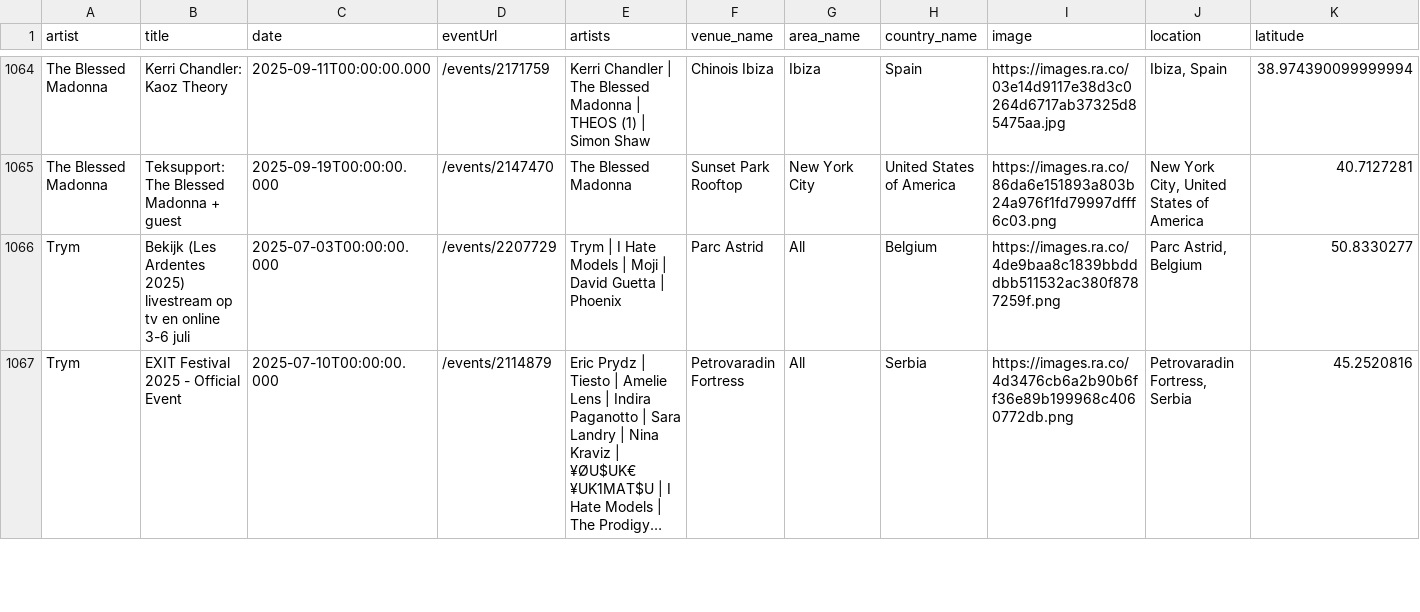
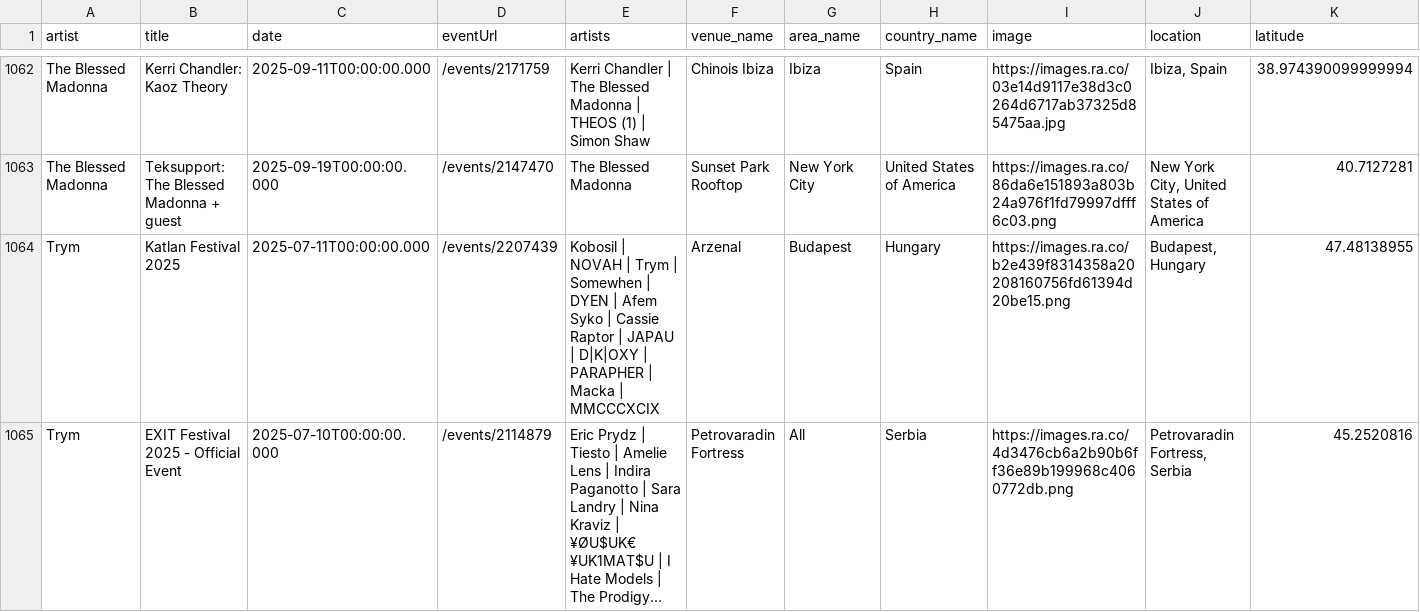
Before and after one commit to jankunnen-96/RA, a CSV file: events.csv, drawn as a sheet; only a part is shown, gaps mark what is left out; long unchanged cells end in …; addresses are those after the commit; the diff covers the shown part only; the diff names each change by its address in the sheet, - before the commit and + after, or states it on an @@ line.

```diff
--- a/events.csv
+++ b/events.csv
-B1064 (title): Bekijk (Les Ardentes 2025) livestream op tv en online 3-6 juli
+B1064 (title): Katlan Festival 2025
-C1064 (date): 2025-07-03T00:00:00.000
+C1064 (date): 2025-07-11T00:00:00.000
-D1064 (eventUrl): /events/2207729
+D1064 (eventUrl): /events/2207439
-E1064 (artists): Trym | I Hate Models | Moji | David Guetta | Phoenix
+E1064 (artists): Kobosil | NOVAH | Trym | Somewhen | DYEN | Afem Syko | Cassie Raptor | JAPAU | D|K|OXY | PARAPHER | Macka | MMCCCXCIX
-F1064 (venue_name): Parc Astrid
+F1064 (venue_name): Arzenal
-G1064 (area_name): All
+G1064 (area_name): Budapest
-H1064 (country_name): Belgium
+H1064 (country_name): Hungary
-I1064 (image): https://images.ra.co/4de9baa8c1839bbdddbb511532ac380f8787259f.png
+I1064 (image): https://images.ra.co/b2e439f8314358a20208160756fd61394d20be15.png
-J1064 (location): Parc Astrid, Belgium
+J1064 (location): Budapest, Hungary
-K1064 (latitude): 50.8330277
+K1064 (latitude): 47.48138955
```
Also changed, not shown: 1 added row, 4 removed rows, 6 moved rows and 45 edited cells elsewhere in this file.
